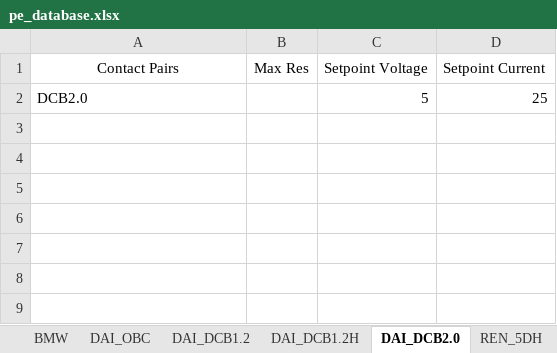
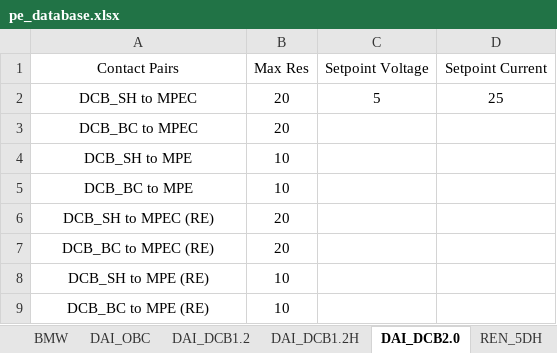
Before and after one commit to TOPTUBBY/CSharpe-PE, an Excel workbook: PE/ext_Resources/file/pe_database.xlsx, sheet DAI_DCB2.0, drawn as a sheet; values as stored, in another font and other column widths than the file's, no borders; the diff names each change by its address in the sheet, - before the commit and + after, or states it on an @@ line.

```diff
--- a/PE/ext_Resources/file/pe_database.xlsx (sheet DAI_DCB2.0)
+++ b/PE/ext_Resources/file/pe_database.xlsx (sheet DAI_DCB2.0)
-C1:D1 alignment: left
+C1:D1 alignment: center
-A2 (Contact Pairs): DCB2.0
+A2 (Contact Pairs): DCB_SH to MPEC
-A2 alignment: left
+A2 alignment: center
-B2 (Max Res): (empty)
+B2 (Max Res): 20
-C2:D2 alignment: right
+C2:D2 alignment: center
+row 3: DCB_BC to MPEC | 20
+row 4: DCB_SH to MPE | 10
+row 5: DCB_BC to MPE | 10
+row 6: DCB_SH to MPEC (RE) | 20
+row 7: DCB_BC to MPEC (RE) | 20
+row 8: DCB_SH to MPE (RE) | 10
+row 9: DCB_BC to MPE (RE) | 10
```
Also changed, not shown: sheet DAI_OBC, sheet DAI_DCB1.2, sheet REN_5DH, sheet BMW, sheet CUSTOM, sheet DAI_DCB1.2H, 1 more sheet, 4 other files.
